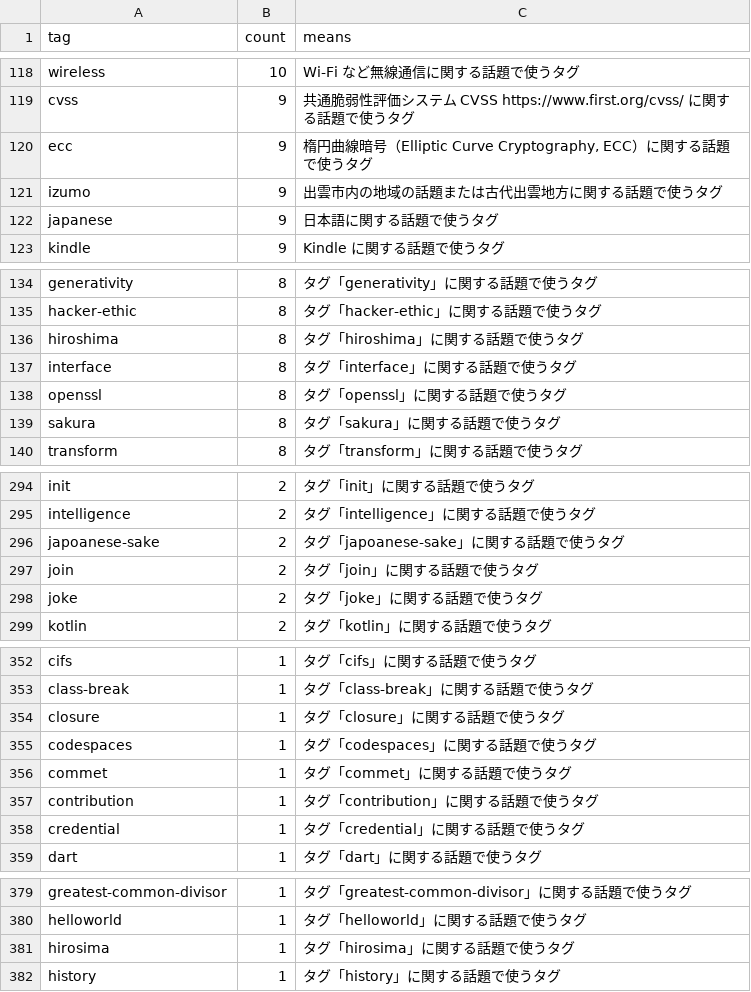
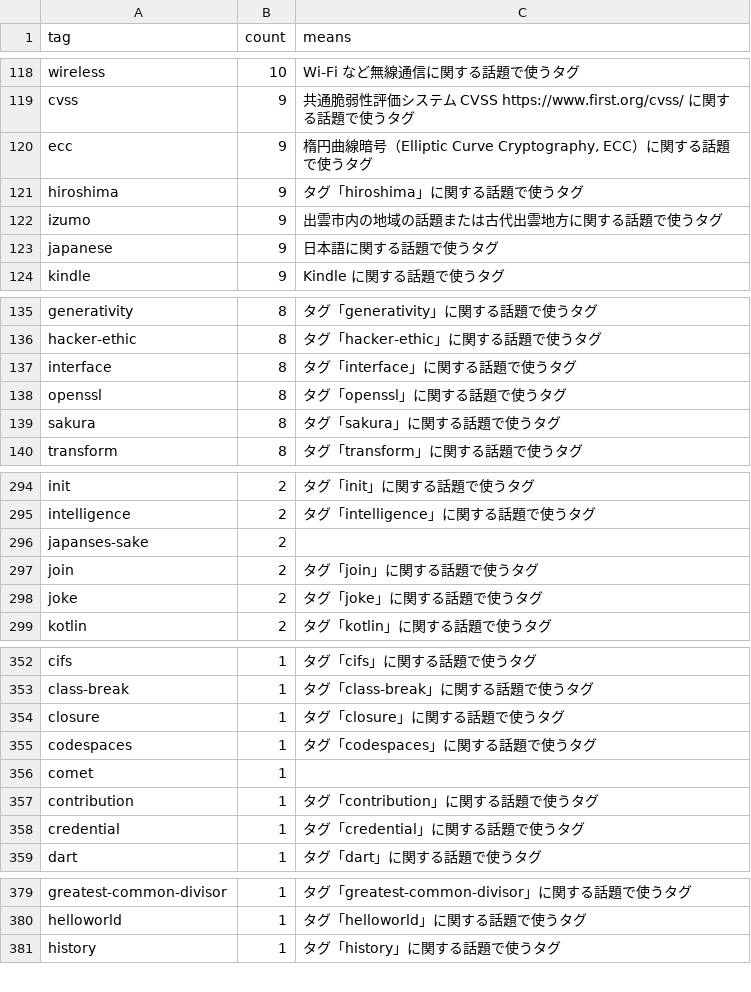
Before and after one commit to spiegel-im-spiegel/github-pages-env, a CSV file: .github/workflows/tagslist.csv, drawn as a sheet; only a part is shown, gaps mark what is left out.

Commit message:
chore(tags): fix typo tag names and refresh tag list

```diff
--- a/.github/workflows/tagslist.csv
+++ b/.github/workflows/tagslist.csv
@@ -120,2 +120,3 @@ tag,count,means
 "ecc",9,"楕円曲線暗号（Elliptic Curve Cryptography, ECC）に関する話題で使うタグ"
+"hiroshima",9,"タグ「hiroshima」に関する話題で使うタグ"
 "izumo",9,"出雲市内の地域の話題または古代出雲地方に関する話題で使うタグ"
@@ -135,3 +136,2 @@ tag,count,means
 "hacker-ethic",8,"タグ「hacker-ethic」に関する話題で使うタグ"
-"hiroshima",8,"タグ「hiroshima」に関する話題で使うタグ"
 "interface",8,"タグ「interface」に関する話題で使うタグ"
@@ -295,3 +295,3 @@ tag,count,means
 "intelligence",2,"タグ「intelligence」に関する話題で使うタグ"
-"japoanese-sake",2,"タグ「japoanese-sake」に関する話題で使うタグ"
+"japanses-sake",2,""
 "join",2,"タグ「join」に関する話題で使うタグ"
@@ -355,3 +355,3 @@ tag,count,means
 "codespaces",1,"タグ「codespaces」に関する話題で使うタグ"
-"commet",1,"タグ「commet」に関する話題で使うタグ"
+"comet",1,""
 "contribution",1,"タグ「contribution」に関する話題で使うタグ"
@@ -380,3 +380,2 @@ tag,count,means
 "helloworld",1,"タグ「helloworld」に関する話題で使うタグ"
-"hirosima",1,"タグ「hirosima」に関する話題で使うタグ"
 "history",1,"タグ「history」に関する話題で使うタグ"
```
Also changed, not shown: 4 other files.
